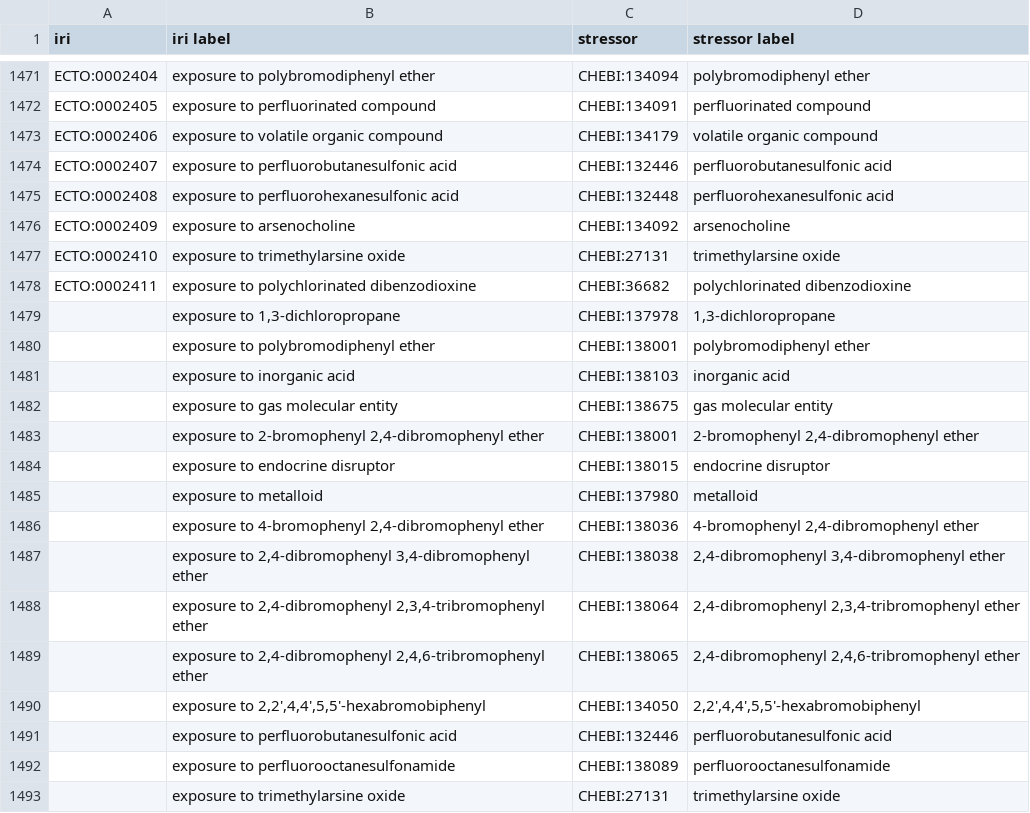
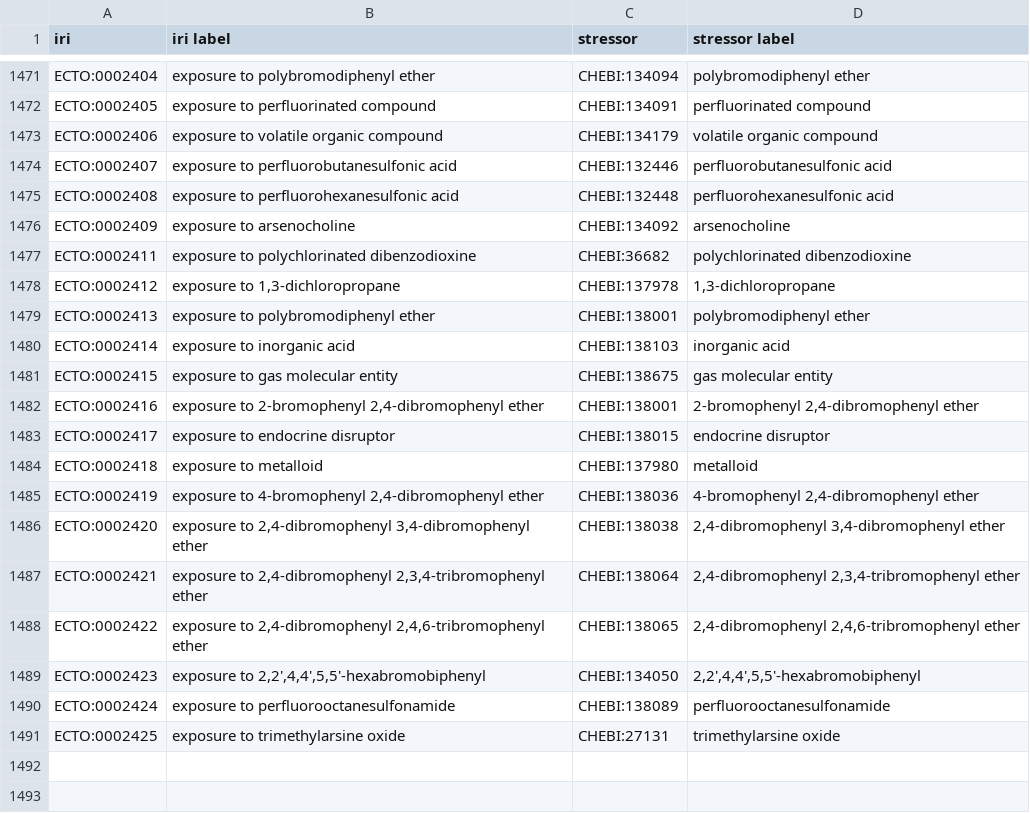
Before and after one commit to EnvironmentOntology/environmental-exposure-ontology, a CSV file: src/ontology/modules/exposure_to_chemical.csv, drawn as a sheet; only a part is shown, gaps mark what is left out.

```diff
--- a/src/ontology/modules/exposure_to_chemical.csv
+++ b/src/ontology/modules/exposure_to_chemical.csv
@@ -1476,18 +1476,16 @@ ECTO:0002408,exposure to perfluorohexanesulfonic acid,CHEBI:132448,perfluorohexa
 ECTO:0002409,exposure to arsenocholine,CHEBI:134092,arsenocholine
-ECTO:0002410,exposure to trimethylarsine oxide,CHEBI:27131,trimethylarsine oxide
 ECTO:0002411,exposure to polychlorinated dibenzodioxine,CHEBI:36682,polychlorinated dibenzodioxine
-,"exposure to 1,3-dichloropropane",CHEBI:137978,"1,3-dichloropropane"
-,exposure to polybromodiphenyl ether,CHEBI:138001,polybromodiphenyl ether
-,exposure to inorganic acid,CHEBI:138103,inorganic acid
-,exposure to gas molecular entity,CHEBI:138675,gas molecular entity
-,"exposure to 2-bromophenyl 2,4-dibromophenyl ether",CHEBI:138001,"2-bromophenyl 2,4-dibromophenyl ether"
-,exposure to endocrine disruptor,CHEBI:138015,endocrine disruptor
-,exposure to metalloid,CHEBI:137980,metalloid
-,"exposure to 4-bromophenyl 2,4-dibromophenyl ether",CHEBI:138036,"4-bromophenyl 2,4-dibromophenyl ether"
-,"exposure to 2,4-dibromophenyl 3,4-dibromophenyl ether",CHEBI:138038,"2,4-dibromophenyl 3,4-dibromophenyl ether"
-,"exposure to 2,4-dibromophenyl 2,3,4-tribromophenyl ether",CHEBI:138064,"2,4-dibromophenyl 2,3,4-tribromophenyl ether"
-,"exposure to 2,4-dibromophenyl 2,4,6-tribromophenyl ether",CHEBI:138065,"2,4-dibromophenyl 2,4,6-tribromophenyl ether"
-,"exposure to 2,2',4,4',5,5'-hexabromobiphenyl",CHEBI:134050,"2,2',4,4',5,5'-hexabromobiphenyl"
-,exposure to perfluorobutanesulfonic acid,CHEBI:132446,perfluorobutanesulfonic acid
-,exposure to perfluorooctanesulfonamide,CHEBI:138089,perfluorooctanesulfonamide
-,exposure to trimethylarsine oxide,CHEBI:27131,trimethylarsine oxide
+ECTO:0002412,"exposure to 1,3-dichloropropane",CHEBI:137978,"1,3-dichloropropane"
+ECTO:0002413,exposure to polybromodiphenyl ether,CHEBI:138001,polybromodiphenyl ether
+ECTO:0002414,exposure to inorganic acid,CHEBI:138103,inorganic acid
+ECTO:0002415,exposure to gas molecular entity,CHEBI:138675,gas molecular entity
+ECTO:0002416,"exposure to 2-bromophenyl 2,4-dibromophenyl ether",CHEBI:138001,"2-bromophenyl 2,4-dibromophenyl ether"
+ECTO:0002417,exposure to endocrine disruptor,CHEBI:138015,endocrine disruptor
+ECTO:0002418,exposure to metalloid,CHEBI:137980,metalloid
+ECTO:0002419,"exposure to 4-bromophenyl 2,4-dibromophenyl ether",CHEBI:138036,"4-bromophenyl 2,4-dibromophenyl ether"
+ECTO:0002420,"exposure to 2,4-dibromophenyl 3,4-dibromophenyl ether",CHEBI:138038,"2,4-dibromophenyl 3,4-dibromophenyl ether"
+ECTO:0002421,"exposure to 2,4-dibromophenyl 2,3,4-tribromophenyl ether",CHEBI:138064,"2,4-dibromophenyl 2,3,4-tribromophenyl ether"
+ECTO:0002422,"exposure to 2,4-dibromophenyl 2,4,6-tribromophenyl ether",CHEBI:138065,"2,4-dibromophenyl 2,4,6-tribromophenyl ether"
+ECTO:0002423,"exposure to 2,2',4,4',5,5'-hexabromobiphenyl",CHEBI:134050,"2,2',4,4',5,5'-hexabromobiphenyl"
+ECTO:0002424,exposure to perfluorooctanesulfonamide,CHEBI:138089,perfluorooctanesulfonamide
+ECTO:0002425,exposure to trimethylarsine oxide,CHEBI:27131,trimethylarsine oxide
```
Also changed, not shown: 13 other files.
